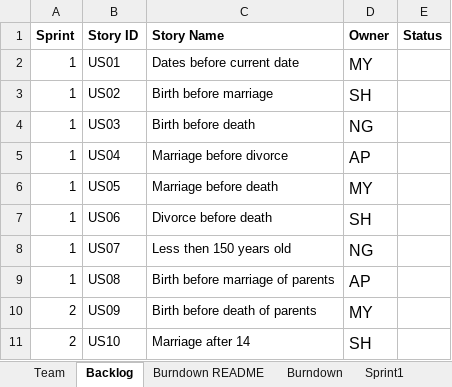
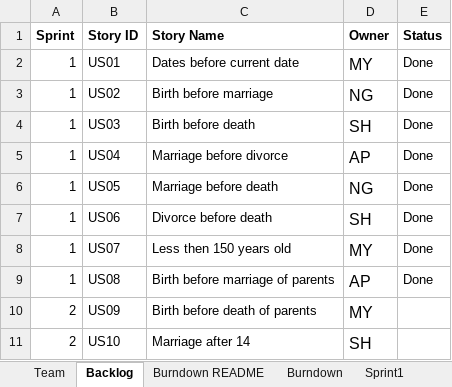
Before and after one commit to aPantera0/CS-555-Project, an Excel workbook: TeamAMNSReport.xlsx, sheet Backlog, drawn as a sheet; only a part is shown; values as stored, in another font and other column widths than the file's, no borders; the diff names each change by its address in the sheet, - before the commit and + after, or states it on an @@ line.

```diff
--- a/TeamAMNSReport.xlsx (sheet Backlog)
+++ b/TeamAMNSReport.xlsx (sheet Backlog)
-E2:E9 (Status): (empty)
+E2:E9 (Status): Done
-D3 (Owner): SH
+D3 (Owner): NG
-D4 (Owner): NG
+D4 (Owner): SH
-D6 (Owner): MY
+D6 (Owner): NG
-D8 (Owner): NG
+D8 (Owner): MY
```
Also changed, not shown: sheet Sprint1, sheet Sprint2, sheet Burndown, charts or pictures.
